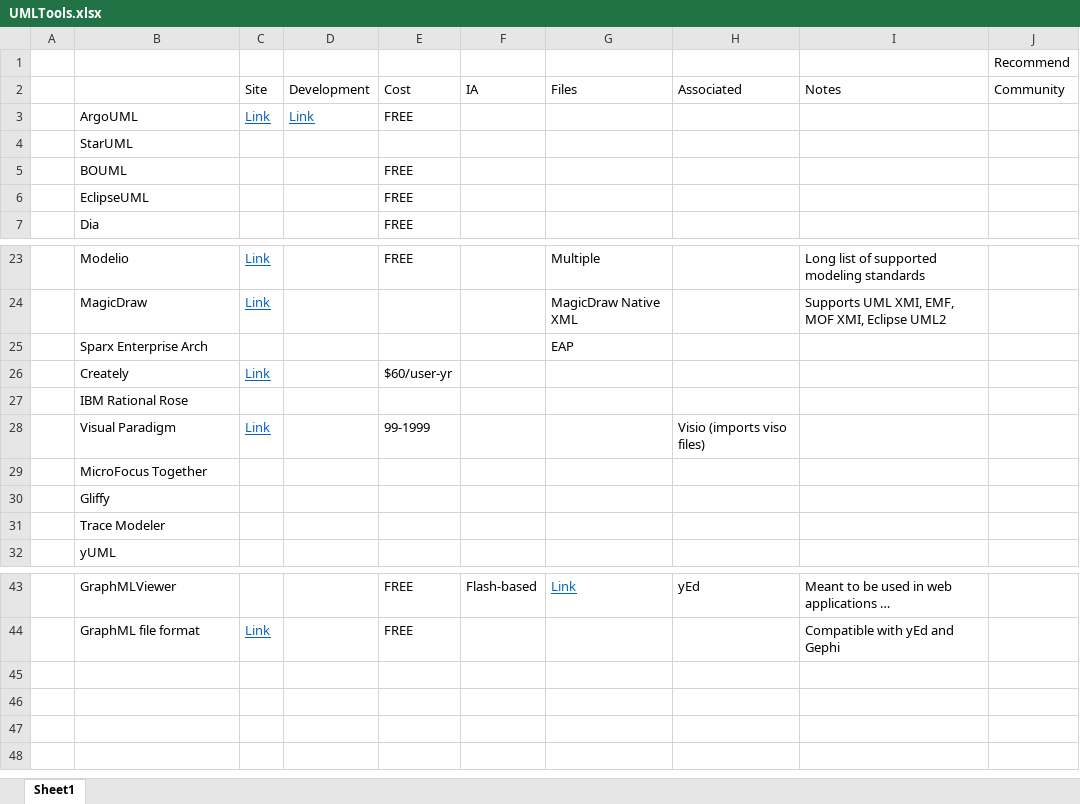
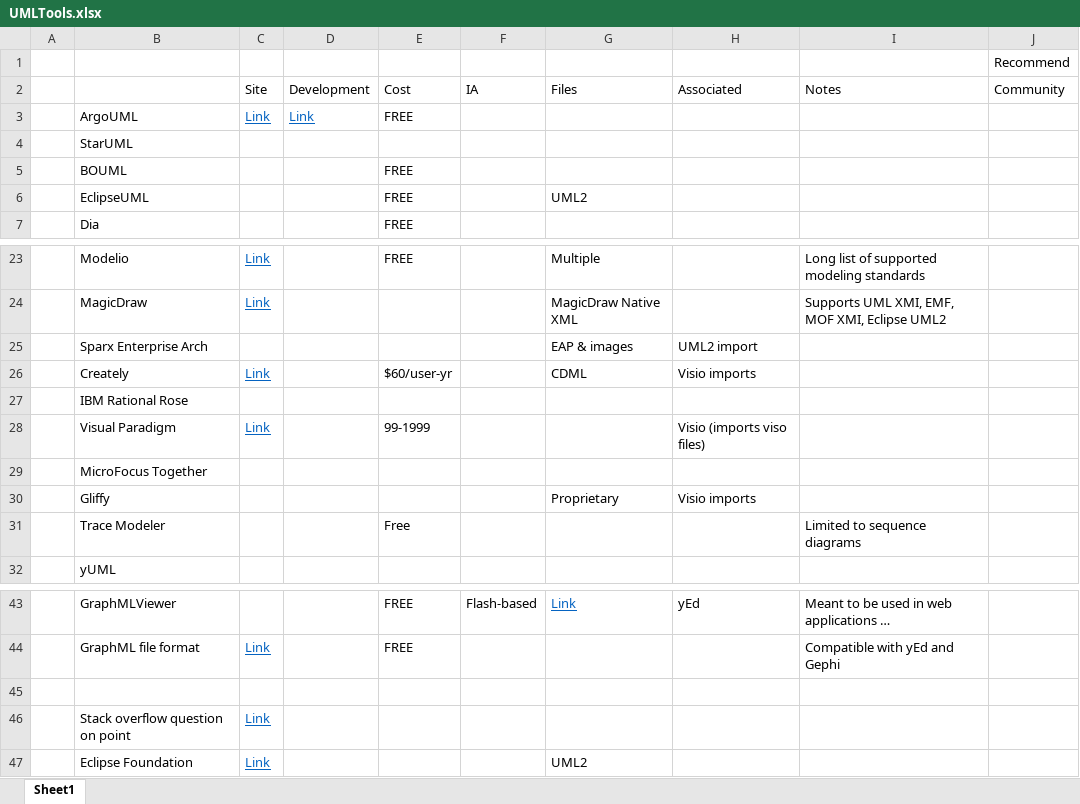
Before and after one commit to bsdillon/DahlgrenTest, an Excel workbook: model_code/UMLTools.xlsx, sheet Sheet1, drawn as a sheet; only a part is shown, gaps mark what is left out; long unchanged cells end in …; values as stored, in another font and other column widths than the file's, no borders; the diff names each change by its address in the sheet, - before the commit and + after, or states it on an @@ line.

Commit message:
Add files via upload

```diff
--- a/model_code/UMLTools.xlsx (sheet Sheet1)
+++ b/model_code/UMLTools.xlsx (sheet Sheet1)
-G6 (Files): (empty)
+G6 (Files): UML2
-G25 (Files): EAP
+G25 (Files): EAP & images
-H25 (Associated): (empty)
+H25 (Associated): UML2 import
-G26 (Files): (empty)
+G26 (Files): CDML
-H26 (Associated): (empty)
+H26 (Associated): Visio imports
-G30 (Files): (empty)
+G30 (Files): Proprietary
-H30 (Associated): (empty)
+H30 (Associated): Visio imports
-E31 (Cost): (empty)
+E31 (Cost): Free
-I31 (Notes): (empty)
+I31 (Notes): Limited to sequence diagrams
+row 45: (empty)
+row 46:  | Stack overflow question on point | Link
+row 47:  | Eclipse Foundation | Link |  |  |  | UML2
```
